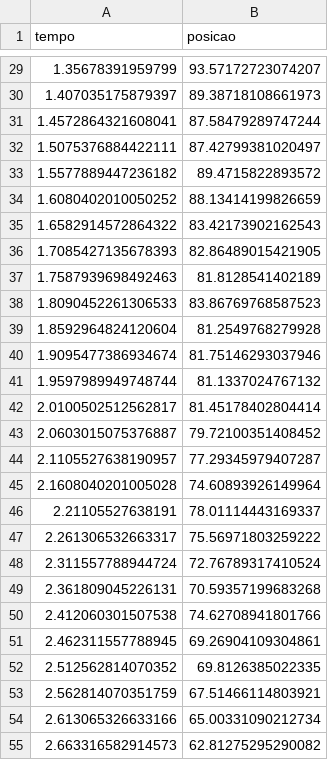
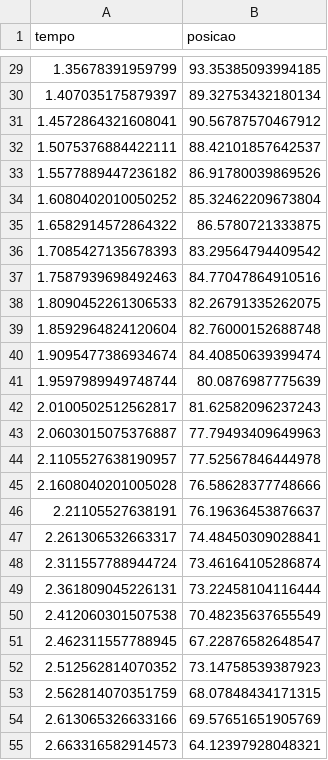
Before and after one commit to LuizCastr0/symbolic_regression_physics, a CSV file: data/raw/dados_queda_livre.csv, drawn as a sheet; only a part is shown, gaps mark what is left out; the diff covers the shown part only.

```diff
--- a/data/raw/dados_queda_livre.csv
+++ b/data/raw/dados_queda_livre.csv
@@ -29,27 +29,27 @@ tempo,posicao
-1.35678391959799,93.57172723074207
-1.407035175879397,89.38718108661973
-1.4572864321608041,87.58479289747244
-1.5075376884422111,87.42799381020497
-1.5577889447236182,89.4715822893572
-1.6080402010050252,88.13414199826659
-1.6582914572864322,83.42173902162543
-1.7085427135678393,82.86489015421905
-1.7587939698492463,81.8128541402189
-1.8090452261306533,83.86769768587523
-1.8592964824120604,81.2549768279928
-1.9095477386934674,81.75146293037946
-1.9597989949748744,81.1337024767132
-2.0100502512562817,81.45178402804414
-2.0603015075376887,79.72100351408452
-2.1105527638190957,77.29345979407287
-2.1608040201005028,74.60893926149964
-2.21105527638191,78.01114443169337
-2.261306532663317,75.56971803259222
-2.311557788944724,72.76789317410524
-2.361809045226131,70.59357199683268
-2.412060301507538,74.62708941801766
-2.462311557788945,69.26904109304861
-2.512562814070352,69.8126385022335
-2.562814070351759,67.51466114803921
-2.613065326633166,65.00331090212734
-2.663316582914573,62.81275295290082
+1.35678391959799,93.35385093994185
+1.407035175879397,89.32753432180134
+1.4572864321608041,90.56787570467912
+1.5075376884422111,88.42101857642537
+1.5577889447236182,86.91780039869526
+1.6080402010050252,85.32462209673804
+1.6582914572864322,86.5780721333875
+1.7085427135678393,83.29564794409542
+1.7587939698492463,84.77047864910516
+1.8090452261306533,82.26791335262075
+1.8592964824120604,82.76000152688748
+1.9095477386934674,84.40850639399474
+1.9597989949748744,80.0876987775639
+2.0100502512562817,81.62582096237243
+2.0603015075376887,77.79493409649963
+2.1105527638190957,77.52567846444978
+2.1608040201005028,76.58628377748666
+2.21105527638191,76.19636453876637
+2.261306532663317,74.48450309028841
+2.311557788944724,73.46164105286874
+2.361809045226131,73.22458104116444
+2.412060301507538,70.48235637655549
+2.462311557788945,67.22876582648547
+2.512562814070352,73.14758539387923
+2.562814070351759,68.07848434171315
+2.613065326633166,69.57651651905769
+2.663316582914573,64.12397928048321
```
Also changed, not shown: 173 edited cells elsewhere in this file, 1 other file.
